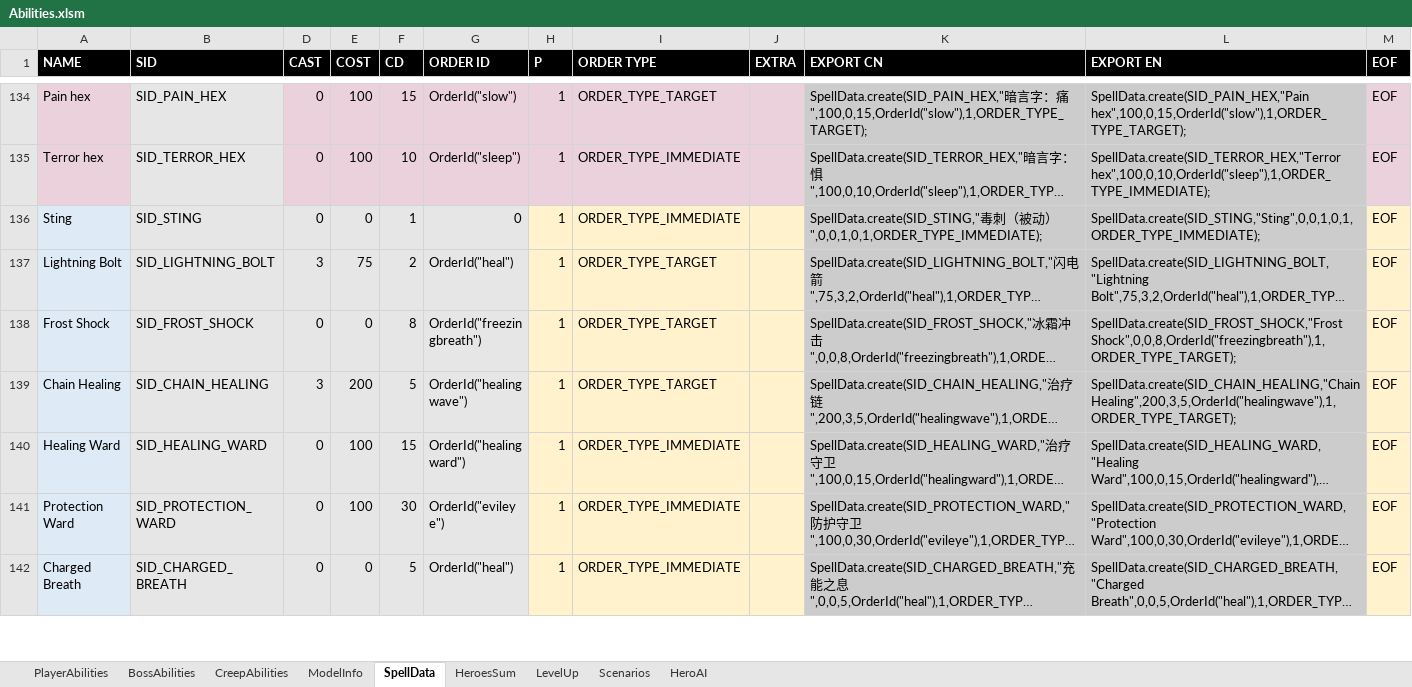
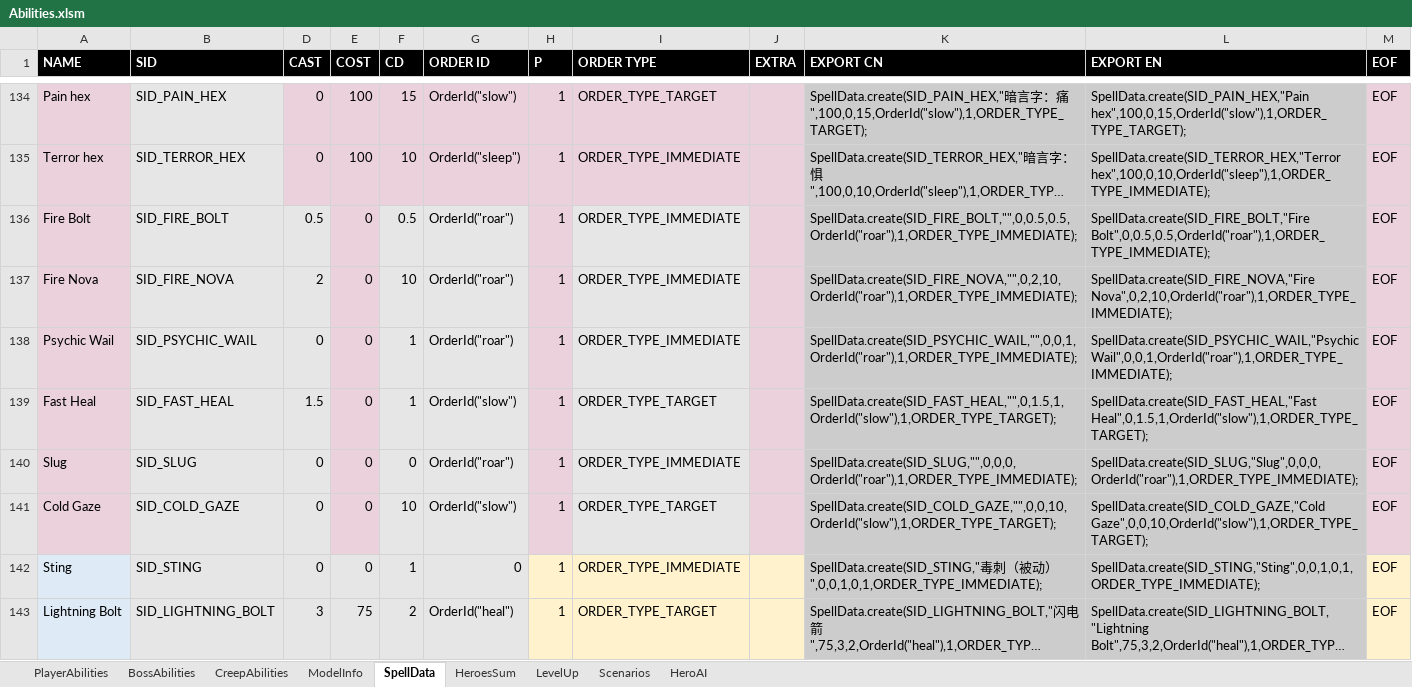
Before and after one commit to yatyricky/Zulaman-WE, an Excel workbook: assets/data/Abilities.xlsm, sheet SpellData, drawn as a sheet; only a part is shown, gaps mark what is left out; the shorter side is filled out with more unchanged rows; long unchanged cells end in …; values as stored, in another font and other column widths than the file's, no borders; conditional formats not drawn; the diff names each change by its address in the sheet, - before the commit and + after, or states it on an @@ line.

```diff
--- a/assets/data/Abilities.xlsm (sheet SpellData)
+++ b/assets/data/Abilities.xlsm (sheet SpellData)
+row 136: Fire Bolt | SID_FIRE_BOLT | 0.5 | 0 | 0.5 | OrderId("roar") | 1 | ORDER_TYPE_IMMEDIATE |  | SpellData.create(SID_FIRE_BOLT,"",0,0.5,0.5,OrderId("roar"),1,ORDER_TYPE_IMMEDIATE); | SpellData.create(SID_FIRE_BOLT,"Fire Bolt",0,0.5,0.5,OrderId("roar"),1,ORDER_TYPE_IMMEDIATE); | EOF
+row 137: Fire Nova | SID_FIRE_NOVA | 2 | 0 | 10 | OrderId("roar") | 1 | ORDER_TYPE_IMMEDIATE |  | SpellData.create(SID_FIRE_NOVA,"",0,2,10,OrderId("roar"),1,ORDER_TYPE_IMMEDIATE); | SpellData.create(SID_FIRE_NOVA,"Fire Nova",0,2,10,OrderId("roar"),1,ORDER_TYPE_IMMEDIATE); | EOF
+row 138: Psychic Wail | SID_PSYCHIC_WAIL | 0 | 0 | 1 | OrderId("roar") | 1 | ORDER_TYPE_IMMEDIATE |  | SpellData.create(SID_PSYCHIC_WAIL,"",0,0,1,OrderId("roar"),1,ORDER_TYPE_IMMEDIATE); | SpellData.create(SID_PSYCHIC_WAIL,"Psychic Wail",0,0,1,OrderId("roar"),1,ORDER_TYPE_IMMEDIATE); | EOF
+row 139: Fast Heal | SID_FAST_HEAL | 1.5 | 0 | 1 | OrderId("slow") | 1 | ORDER_TYPE_TARGET |  | SpellData.create(SID_FAST_HEAL,"",0,1.5,1,OrderId("slow"),1,ORDER_TYPE_TARGET); | SpellData.create(SID_FAST_HEAL,"Fast Heal",0,1.5,1,OrderId("slow"),1,ORDER_TYPE_TARGET); | EOF
+row 140: Slug | SID_SLUG | 0 | 0 | 0 | OrderId("roar") | 1 | ORDER_TYPE_IMMEDIATE |  | SpellData.create(SID_SLUG,"",0,0,0,OrderId("roar"),1,ORDER_TYPE_IMMEDIATE); | SpellData.create(SID_SLUG,"Slug",0,0,0,OrderId("roar"),1,ORDER_TYPE_IMMEDIATE); | EOF
+row 141: Cold Gaze | SID_COLD_GAZE | 0 | 0 | 10 | OrderId("slow") | 1 | ORDER_TYPE_TARGET |  | SpellData.create(SID_COLD_GAZE,"",0,0,10,OrderId("slow"),1,ORDER_TYPE_TARGET); | SpellData.create(SID_COLD_GAZE,"Cold Gaze",0,0,10,OrderId("slow"),1,ORDER_TYPE_TARGET); | EOF
```
Also changed, not shown: sheet ModelInfo, sheet BossAbilities, sheet PlayerAbilities, hidden cells, 16 other files.
